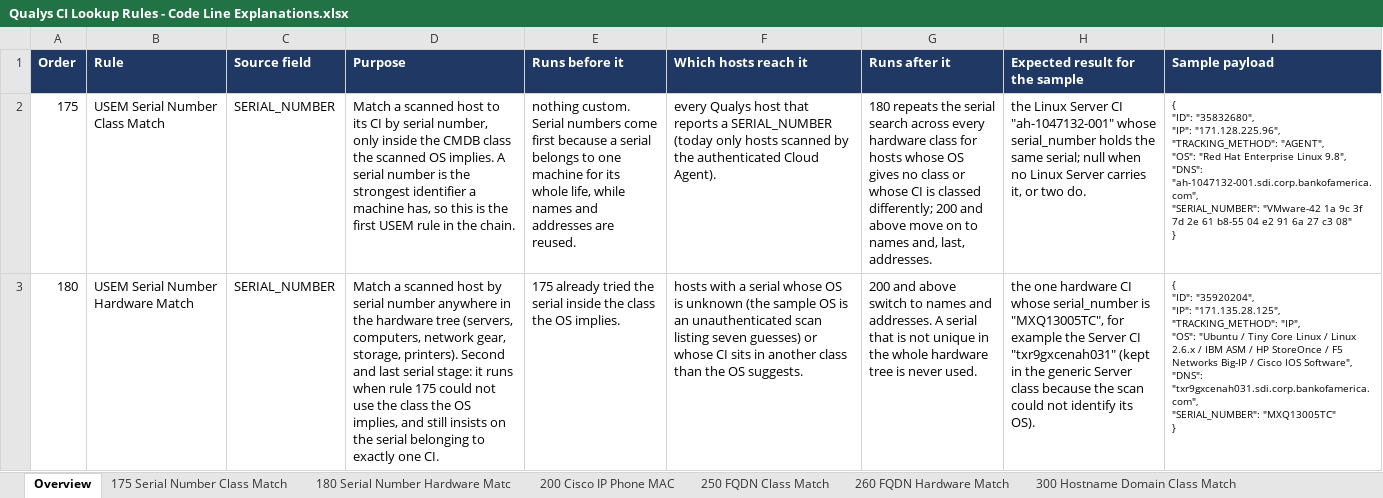
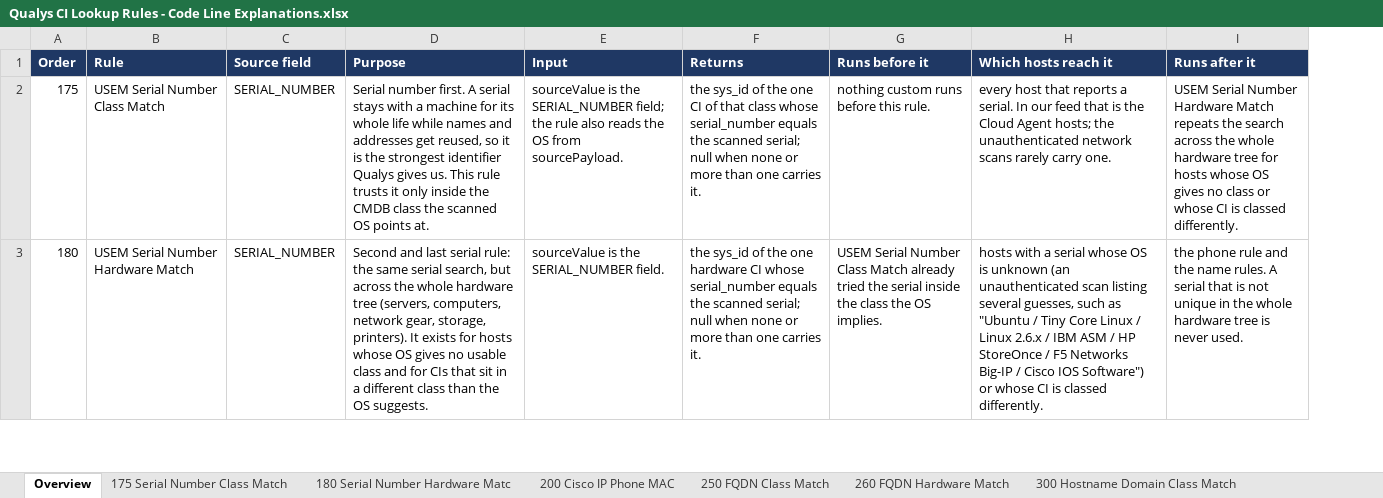
Before and after one commit to singhmihir/py, an Excel workbook: stories/qualys-ci-lookup-rules/Qualys CI Lookup Rules - Code Line Explanations.xlsx, sheet Overview, drawn as a sheet; only a part is shown; values as stored, in another font and other column widths than the file's, no borders; removed rows and columns are numbered as before the commit, all else as after; ↵ is a line break in a cell; the diff covers the shown part only; the diff names each change by its address in the sheet, - before the commit and + after, or states it on an @@ line.

```diff
--- a/stories/qualys-ci-lookup-rules/Qualys CI Lookup Rules - Code Line Explanations.xlsx (sheet Overview)
+++ b/stories/qualys-ci-lookup-rules/Qualys CI Lookup Rules - Code Line Explanations.xlsx (sheet Overview)
+column E (Input), rows 2-3: sourceValue is the SERIAL_NUMBER field; the rule also reads the OS from sourcePayload. | sourceValue is the SERIAL_NUMBER field.
+column F (Returns), rows 2-3: the sys_id of the one CI of that class whose serial_number equals the scanned serial; null when none or more than one carries it. | the sys_id of the one hardware CI whose serial_number equals the scanned serial; null when none or more than one carries it.
-column H (Expected result for the sample), rows 2-3: the Linux Server CI "ah-1047132-001" whose serial_number holds the same serial; null when no Linux Server carries it, or two do. | the one hardware CI whose serial_number is "MXQ13005TC", for example the Server CI "txr9gxcenah031" (kept in the generic Server class because the scan could not identify its OS).
-column I (Sample payload), rows 2-3: { ↵ "ID": "35832680", ↵ "IP": "171.128.225.96", ↵ "TRACKING_METHOD": "AGENT", ↵ "OS": "Red Hat Enterprise Linux 9.8", ↵ "DNS": "ah-1047132-001.sdi.corp.bankofamerica.com", ↵ "SERIAL_NUMBER": "VMware-42 1a 9c 3f 7d 2e 61 b8-55 04 e2 91 6a 27 c3 08" ↵ } | { ↵ "ID": "35920204", ↵ "IP": "171.135.28.125", ↵ "TRACKING_METHOD": "IP", ↵ "OS": "Ubuntu / Tiny Core Linux / Linux 2.6.x / IBM ASM / HP StoreOnce / F5 Networks Big-IP / Cisco IOS Software", ↵ "DNS": "txr9gxcenah031.sdi.corp.bankofamerica.com", ↵ "SERIAL_NUMBER": "MXQ13005TC" ↵ }
-D2 (Purpose): Match a scanned host to its CI by serial number, only inside the CMDB class the scanned OS implies. A serial number is the strongest identifier a machine has, so this is the first USEM rule in the chain.
+D2 (Purpose): Serial number first. A serial stays with a machine for its whole life while names and addresses get reused, so it is the strongest identifier Qualys gives us. This rule trusts it only inside the CMDB class the scanned OS points at.
-G2 (Runs before it): nothing custom. Serial numbers come first because a serial belongs to one machine for its whole life, while names and addresses are reused.
+G2 (Runs before it): nothing custom runs before this rule.
-H2 (Which hosts reach it): every Qualys host that reports a SERIAL_NUMBER (today only hosts scanned by the authenticated Cloud Agent).
+H2 (Which hosts reach it): every host that reports a serial. In our feed that is the Cloud Agent hosts; the unauthenticated network scans rarely carry one.
-I2 (Runs after it): 180 repeats the serial search across every hardware class for hosts whose OS gives no class or whose CI is classed differently; 200 and above move on to names and, last, addresses.
+I2 (Runs after it): USEM Serial Number Hardware Match repeats the search across the whole hardware tree for hosts whose OS gives no class or whose CI is classed differently.
-D3 (Purpose): Match a scanned host by serial number anywhere in the hardware tree (servers, computers, network gear, storage, printers). Second and last serial stage: it runs when rule 175 could not use the class the OS implies, and still insists on the serial belonging to exactly one CI.
+D3 (Purpose): Second and last serial rule: the same serial search, but across the whole hardware tree (servers, computers, network gear, storage, printers). It exists for hosts whose OS gives no usable class and for CIs that sit in a different class than the OS suggests.
-G3 (Runs before it): 175 already tried…
+G3 (Runs before it): USEM Serial Number Class Match already tried…
-H3 (Which hosts reach it): …is unknown (the sample OS is an unauthenticated scan listing seven guesses) or whose CI sits in another class than the OS suggests.
+H3 (Which hosts reach it): …is unknown (an unauthenticated scan listing several guesses, such as "Ubuntu / Tiny Core Linux / Linux 2.6.x / IBM ASM / HP StoreOnce / F5 Networks Big-IP / Cisco IOS Software") or whose CI is classed differently.
-I3 (Runs after it): 200 and above switch to names and addresses. A serial…
+I3 (Runs after it): the phone rule and the name rules. A serial…
```
Also changed, not shown: 61 edited cells elsewhere in this sheet, sheet 460 Load Balancer Service Match, sheet 430 Network Interface Name Matc, sheet 420 Management Interface Match, sheet 705 IP Hardware Match, sheet 200 Cisco IP Phone MAC, sheet 410 Hostname Hardware Match, 13 more sheets, 35 other files.
